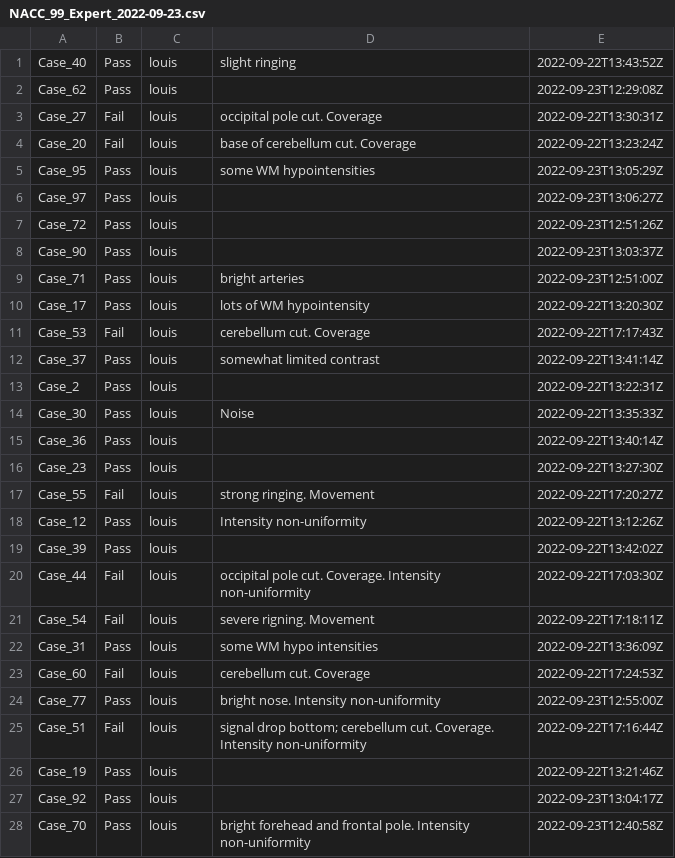
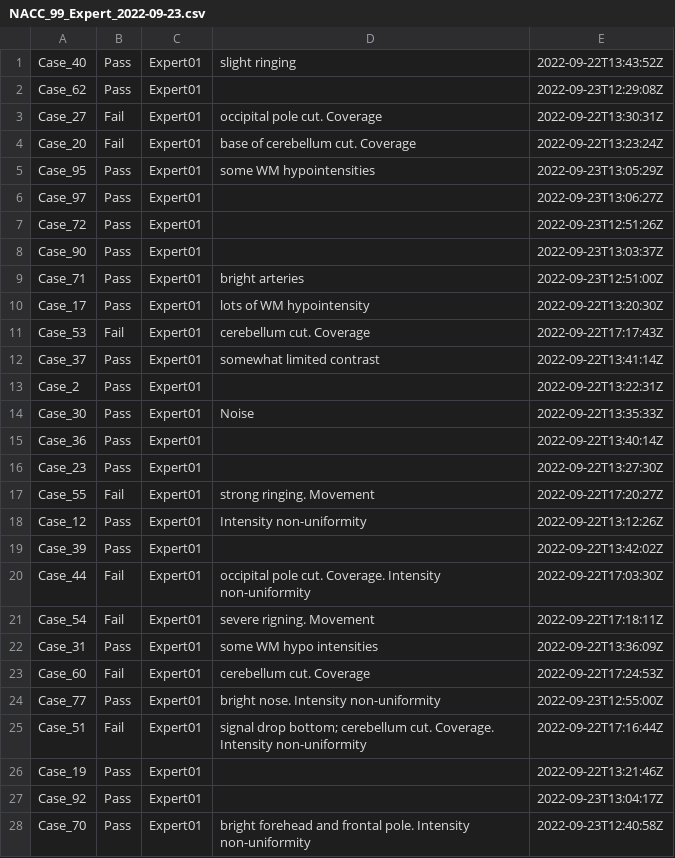
Before and after one commit to soffiafdz/qrater_analysis, a CSV file: data/raw/qc_ratings/raw/balanced_data/NACC_99_Expert_2022-09-23.csv, drawn as a sheet; only a part is shown; the diff covers the shown part only.

```diff
--- a/data/raw/qc_ratings/raw/balanced_data/NACC_99_Expert_2022-09-23.csv
+++ b/data/raw/qc_ratings/raw/balanced_data/NACC_99_Expert_2022-09-23.csv
@@ -1,28 +1,28 @@
-Case_40,Pass,louis,slight ringing,2022-09-22T13:43:52Z
-Case_62,Pass,louis,,2022-09-23T12:29:08Z
-Case_27,Fail,louis,occipital pole cut. Coverage,2022-09-22T13:30:31Z
-Case_20,Fail,louis,base of cerebellum cut. Coverage,2022-09-22T13:23:24Z
-Case_95,Pass,louis,some WM hypointensities,2022-09-23T13:05:29Z
-Case_97,Pass,louis,,2022-09-23T13:06:27Z
-Case_72,Pass,louis,,2022-09-23T12:51:26Z
-Case_90,Pass,louis,,2022-09-23T13:03:37Z
-Case_71,Pass,louis,bright arteries ,2022-09-23T12:51:00Z
-Case_17,Pass,louis,lots of WM hypointensity,2022-09-22T13:20:30Z
-Case_53,Fail,louis,"cerebellum cut. Coverage",2022-09-22T17:17:43Z
-Case_37,Pass,louis,somewhat limited contrast,2022-09-22T13:41:14Z
-Case_2,Pass,louis,,2022-09-22T13:22:31Z
-Case_30,Pass,louis,Noise,2022-09-22T13:35:33Z
-Case_36,Pass,louis,,2022-09-22T13:40:14Z
-Case_23,Pass,louis,,2022-09-22T13:27:30Z
-Case_55,Fail,louis,strong ringing. Movement,2022-09-22T17:20:27Z
-Case_12,Pass,louis,Intensity non-uniformity,2022-09-22T13:12:26Z
-Case_39,Pass,louis,,2022-09-22T13:42:02Z
-Case_44,Fail,louis,occipital pole cut. Coverage. Intensity non-uniformity,2022-09-22T17:03:30Z
-Case_54,Fail,louis,severe rigning. Movement,2022-09-22T17:18:11Z
-Case_31,Pass,louis,some WM hypo intensities,2022-09-22T13:36:09Z
-Case_60,Fail,louis,cerebellum cut. Coverage,2022-09-22T17:24:53Z
-Case_77,Pass,louis,bright nose. Intensity non-uniformity,2022-09-23T12:55:00Z
-Case_51,Fail,louis,signal drop bottom; cerebellum cut. Coverage. Intensity non-uniformity,2022-09-22T17:16:44Z
-Case_19,Pass,louis,,2022-09-22T13:21:46Z
-Case_92,Pass,louis,,2022-09-23T13:04:17Z
-Case_70,Pass,louis,bright forehead and frontal pole. Intensity non-uniformity,2022-09-23T12:40:58Z
+Case_40,Pass,Expert01,slight ringing,2022-09-22T13:43:52Z
+Case_62,Pass,Expert01,"",2022-09-23T12:29:08Z
+Case_27,Fail,Expert01,occipital pole cut. Coverage,2022-09-22T13:30:31Z
+Case_20,Fail,Expert01,base of cerebellum cut. Coverage,2022-09-22T13:23:24Z
+Case_95,Pass,Expert01,some WM hypointensities,2022-09-23T13:05:29Z
+Case_97,Pass,Expert01,"",2022-09-23T13:06:27Z
+Case_72,Pass,Expert01,"",2022-09-23T12:51:26Z
+Case_90,Pass,Expert01,"",2022-09-23T13:03:37Z
+Case_71,Pass,Expert01,bright arteries,2022-09-23T12:51:00Z
+Case_17,Pass,Expert01,lots of WM hypointensity,2022-09-22T13:20:30Z
+Case_53,Fail,Expert01,cerebellum cut. Coverage,2022-09-22T17:17:43Z
+Case_37,Pass,Expert01,somewhat limited contrast,2022-09-22T13:41:14Z
+Case_2,Pass,Expert01,"",2022-09-22T13:22:31Z
+Case_30,Pass,Expert01,Noise,2022-09-22T13:35:33Z
+Case_36,Pass,Expert01,"",2022-09-22T13:40:14Z
+Case_23,Pass,Expert01,"",2022-09-22T13:27:30Z
+Case_55,Fail,Expert01,strong ringing. Movement,2022-09-22T17:20:27Z
+Case_12,Pass,Expert01,Intensity non-uniformity,2022-09-22T13:12:26Z
+Case_39,Pass,Expert01,"",2022-09-22T13:42:02Z
+Case_44,Fail,Expert01,occipital pole cut. Coverage. Intensity non-uniformity,2022-09-22T17:03:30Z
+Case_54,Fail,Expert01,severe rigning. Movement,2022-09-22T17:18:11Z
+Case_31,Pass,Expert01,some WM hypo intensities,2022-09-22T13:36:09Z
+Case_60,Fail,Expert01,cerebellum cut. Coverage,2022-09-22T17:24:53Z
+Case_77,Pass,Expert01,bright nose. Intensity non-uniformity,2022-09-23T12:55:00Z
+Case_51,Fail,Expert01,signal drop bottom; cerebellum cut. Coverage. Intensity non-uniformity,2022-09-22T17:16:44Z
+Case_19,Pass,Expert01,"",2022-09-22T13:21:46Z
+Case_92,Pass,Expert01,"",2022-09-23T13:04:17Z
+Case_70,Pass,Expert01,bright forehead and frontal pole. Intensity non-uniformity,2022-09-23T12:40:58Z
```
Also changed, not shown: 71 edited cells elsewhere in this file, data/qc-ratings_clean/linear_registration/ADNI_qc-ratings.csv, data/qc-ratings_clean/raw/NACC-338_qc-ratings.csv, 48 other files.
